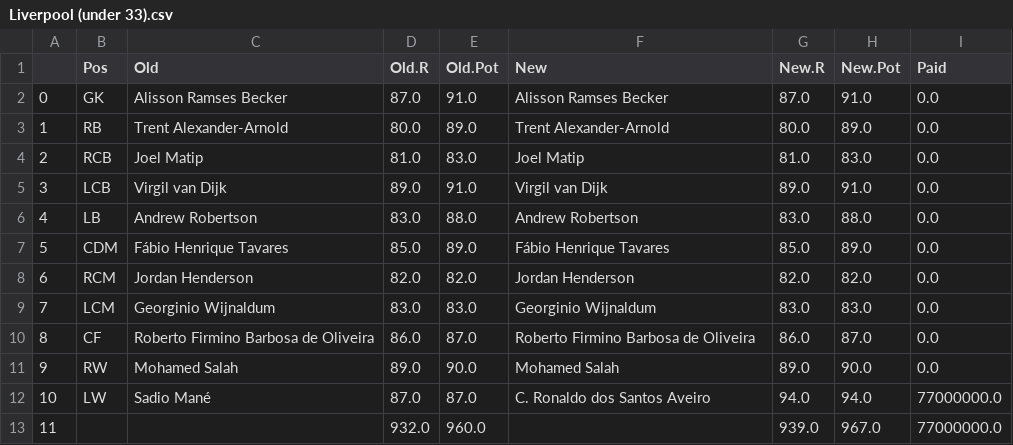
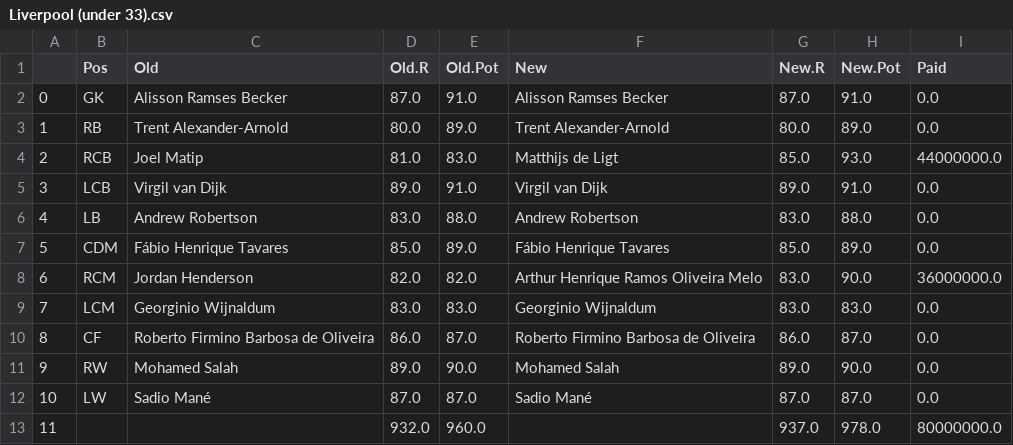
Before and after one commit to sertalpbilal/soccer-transfer-problem, a CSV file: squads/total_potential/Liverpool (under 33).csv (was squads/Liverpool (under 33).csv), drawn as a sheet.

```diff
--- a/squads/Liverpool (under 33).csv
+++ b/squads/total_potential/Liverpool (under 33).csv
@@ -3,3 +3,3 @@
 1,RB,Trent Alexander-Arnold,80.0,89.0,Trent Alexander-Arnold,80.0,89.0,0.0
-2,RCB,Joel Matip,81.0,83.0,Joel Matip,81.0,83.0,0.0
+2,RCB,Joel Matip,81.0,83.0,Matthijs de Ligt,85.0,93.0,44000000.0
 3,LCB,Virgil van Dijk,89.0,91.0,Virgil van Dijk,89.0,91.0,0.0
@@ -7,3 +7,3 @@
 5,CDM,Fábio Henrique Tavares,85.0,89.0,Fábio Henrique Tavares,85.0,89.0,0.0
-6,RCM,Jordan Henderson,82.0,82.0,Jordan Henderson,82.0,82.0,0.0
+6,RCM,Jordan Henderson,82.0,82.0,Arthur Henrique Ramos Oliveira Melo,83.0,90.0,36000000.0
 7,LCM,Georginio Wijnaldum,83.0,83.0,Georginio Wijnaldum,83.0,83.0,0.0
@@ -11,3 +11,3 @@
 9,RW,Mohamed Salah,89.0,90.0,Mohamed Salah,89.0,90.0,0.0
-10,LW,Sadio Mané,87.0,87.0,C. Ronaldo dos Santos Aveiro,94.0,94.0,77000000.0
-11,,,932.0,960.0,,939.0,967.0,77000000.0
+10,LW,Sadio Mané,87.0,87.0,Sadio Mané,87.0,87.0,0.0
+11,,,932.0,960.0,,937.0,978.0,80000000.0
```
Also changed, not shown: squads/total_potential/Liverpool (under 25).csv, 33 other files.
